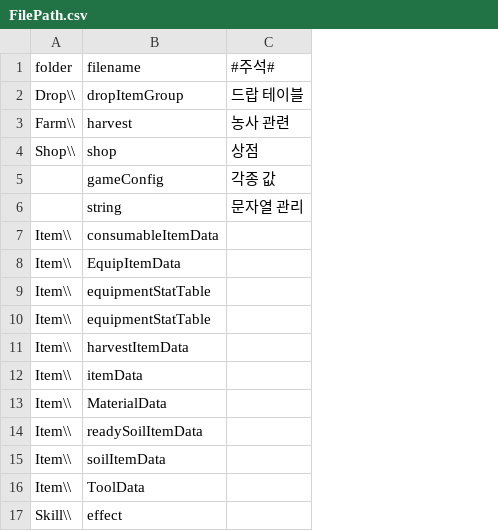
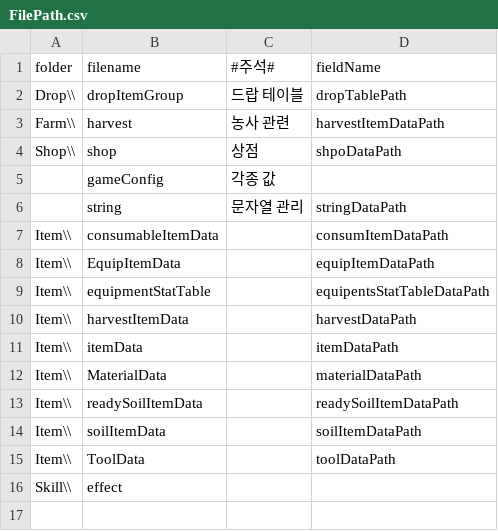
Before and after one commit to FarmProtject/Farm, a CSV file: Assets/Resources/FilePath.csv, drawn as a sheet; removed rows and columns are numbered as before the commit, all else as after; the diff names each change by its address in the sheet, - before the commit and + after, or states it on an @@ line.

```diff
--- a/Assets/Resources/FilePath.csv
+++ b/Assets/Resources/FilePath.csv
+column D (fieldName), rows 2-15: dropTablePath | harvestItemDataPath | shpoDataPath |  | stringDataPath | consumItemDataPath | equipItemDataPath | equipentsStatTableDataPath | harvestDataPath | itemDataPath | materialDataPath | readySoilItemDataPath | soilItemDataPath | toolDataPath
-row 10: Item\\ | equipmentStatTable
```
Also changed, not shown: 11 other files.
